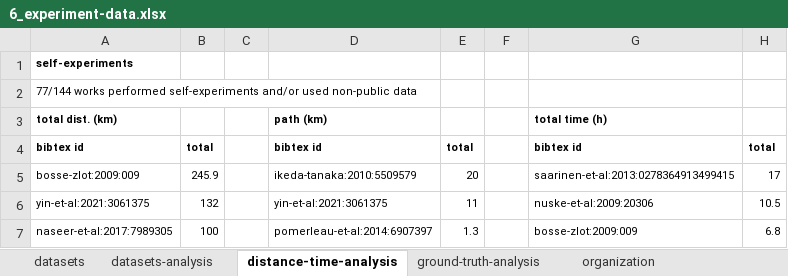
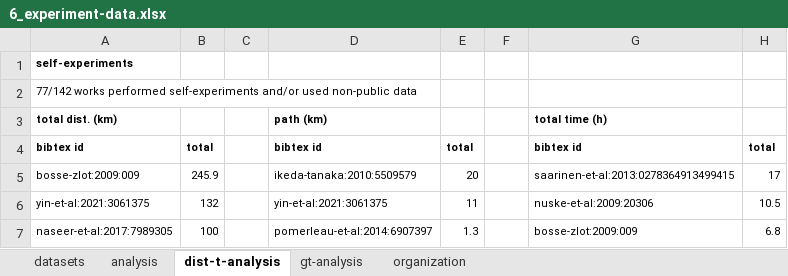
Before and after one commit to sousarbarb/slr-ltlm-mr, an Excel workbook: data/discussion/6_experiment-data.xlsx, sheet dist-t-analysis, drawn as a sheet; only a part is shown; values as stored, in another font and other column widths than the file's, no borders; table styles not drawn; the diff names each change by its address in the sheet, - before the commit and + after, or states it on an @@ line.

```diff
--- a/data/discussion/6_experiment-data.xlsx (sheet dist-t-analysis)
+++ b/data/discussion/6_experiment-data.xlsx (sheet dist-t-analysis)
-sheet tab: datasets-analysis
+sheet tab: analysis
-sheet tab: distance-time-analysis
+sheet tab: dist-t-analysis
-sheet tab: ground-truth-analysis
+sheet tab: gt-analysis
-A2: 77/144 works performed…
+A2: 77/142 works performed…
```
Also changed, not shown: sheet analysis, sheet gt-analysis, sheet organization, sheet datasets, formulas that keep their value, charts or pictures, data/discussion/7_metrics.xlsx, data/methodology/data-extraction/data_article.xlsx, 7 other files.
